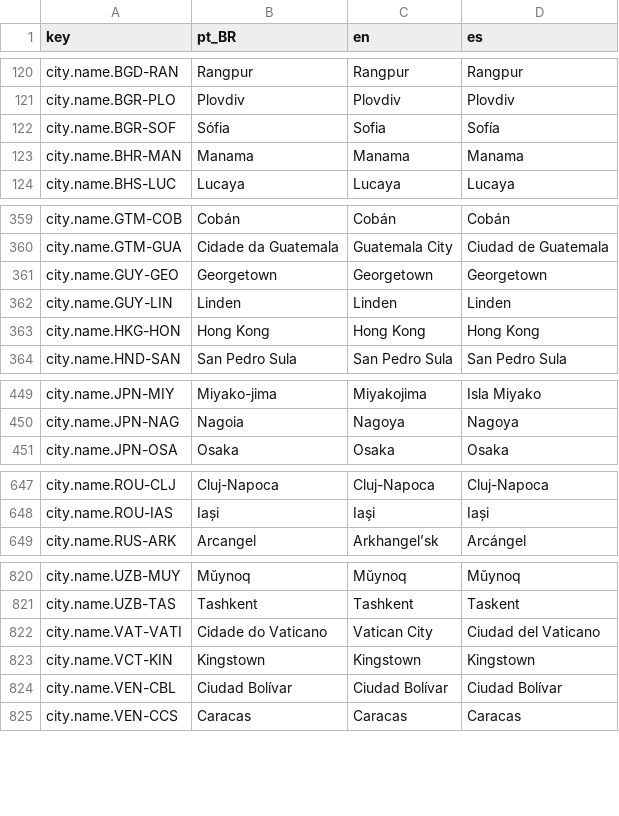
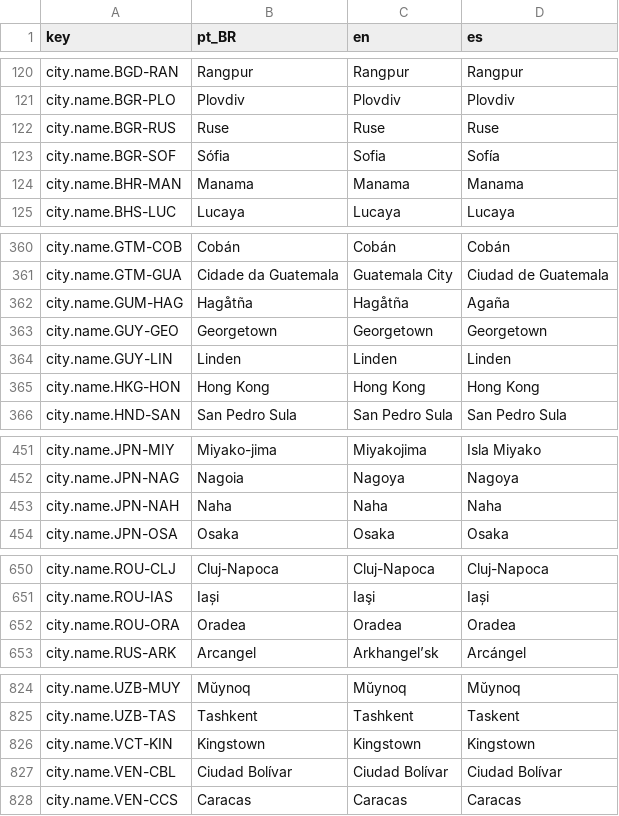
Before and after one commit to Arturstriker3/game-godot, a CSV file: data/definitions/i18n/i18n.csv, drawn as a sheet; only a part is shown, gaps mark what is left out; the diff covers the shown part only.

```diff
--- a/data/definitions/i18n/i18n.csv
+++ b/data/definitions/i18n/i18n.csv
@@ -121,2 +121,3 @@ city.name.BGD-RAN,Rangpur,Rangpur,Rangpur
 city.name.BGR-PLO,Plovdiv,Plovdiv,Plovdiv
+city.name.BGR-RUS,Ruse,Ruse,Ruse
 city.name.BGR-SOF,Sófia,Sofia,Sofía
@@ -360,2 +361,3 @@ city.name.GTM-COB,Cobán,Cobán,Cobán
 city.name.GTM-GUA,Cidade da Guatemala,Guatemala City,Ciudad de Guatemala
+city.name.GUM-HAG,Hagåtña,Hagåtña,Agaña
 city.name.GUY-GEO,Georgetown,Georgetown,Georgetown
@@ -450,2 +452,3 @@ city.name.JPN-MIY,Miyako-jima,Miyakojima,Isla Miyako
 city.name.JPN-NAG,Nagoia,Nagoya,Nagoya
+city.name.JPN-NAH,Naha,Naha,Naha
 city.name.JPN-OSA,Osaka,Osaka,Osaka
@@ -648,2 +651,3 @@ city.name.ROU-CLJ,Cluj-Napoca,Cluj-Napoca,Cluj-Napoca
 city.name.ROU-IAS,Iași,Iaşi,Iași
+city.name.ROU-ORA,Oradea,Oradea,Oradea
 city.name.RUS-ARK,Arcangel,Arkhangel’sk,Arcángel
@@ -821,3 +825,2 @@ city.name.UZB-MUY,Mŭynoq,Mŭynoq,Mŭynoq
 city.name.UZB-TAS,Tashkent,Tashkent,Taskent
-city.name.VAT-VATI,Cidade do Vaticano,Vatican City,Ciudad del Vaticano
 city.name.VCT-KIN,Kingstown,Kingstown,Kingstown
```
Also changed, not shown: 2 added rows elsewhere in this file, data/definitions/scenario/buildings.csv, data/definitions/scenario/cities.csv, 43 other files.
